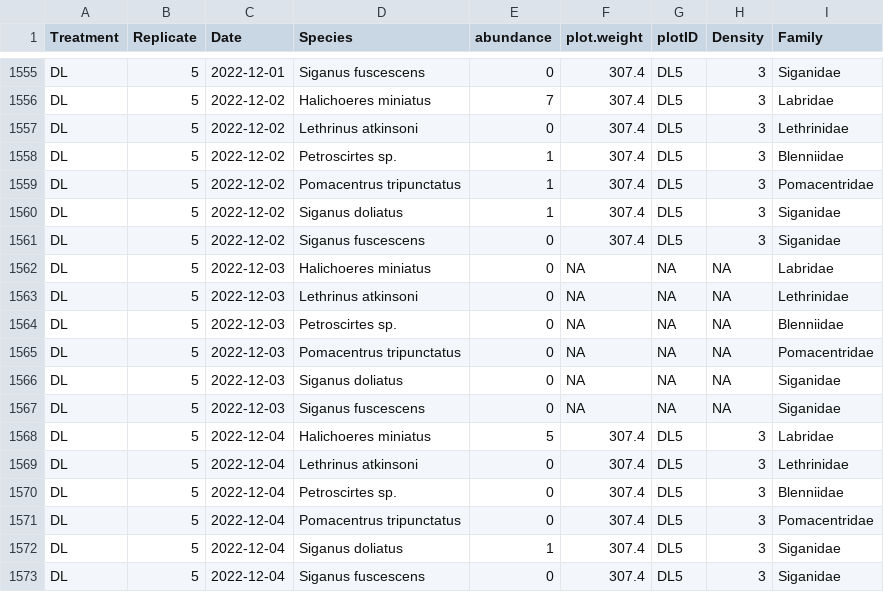
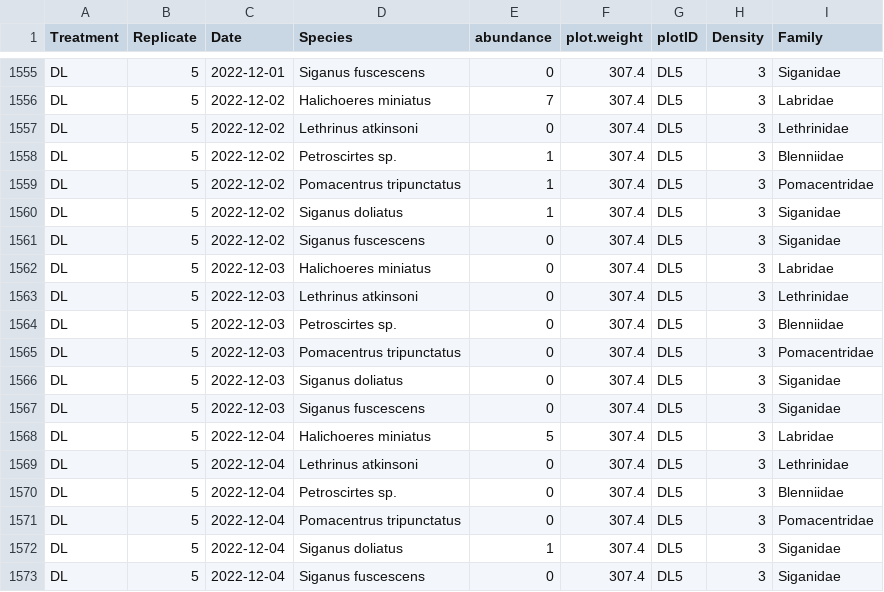
Before and after one commit to kels184/recruitment.ch2, a CSV file: data/summarised/common.abnd.csv, drawn as a sheet; only a part is shown, gaps mark what is left out; the diff covers the shown part only.

```diff
--- a/data/summarised/common.abnd.csv
+++ b/data/summarised/common.abnd.csv
@@ -1561,8 +1561,8 @@ DL,5,2022-12-02,Siganus doliatus,1,307.4,DL5,3,Siganidae
 DL,5,2022-12-02,Siganus fuscescens,0,307.4,DL5,3,Siganidae
-DL,5,2022-12-03,Halichoeres miniatus,0,NA,NA,NA,Labridae
-DL,5,2022-12-03,Lethrinus atkinsoni,0,NA,NA,NA,Lethrinidae
-DL,5,2022-12-03,Petroscirtes sp.,0,NA,NA,NA,Blenniidae
-DL,5,2022-12-03,Pomacentrus tripunctatus,0,NA,NA,NA,Pomacentridae
-DL,5,2022-12-03,Siganus doliatus,0,NA,NA,NA,Siganidae
-DL,5,2022-12-03,Siganus fuscescens,0,NA,NA,NA,Siganidae
+DL,5,2022-12-03,Halichoeres miniatus,0,307.4,DL5,3,Labridae
+DL,5,2022-12-03,Lethrinus atkinsoni,0,307.4,DL5,3,Lethrinidae
+DL,5,2022-12-03,Petroscirtes sp.,0,307.4,DL5,3,Blenniidae
+DL,5,2022-12-03,Pomacentrus tripunctatus,0,307.4,DL5,3,Pomacentridae
+DL,5,2022-12-03,Siganus doliatus,0,307.4,DL5,3,Siganidae
+DL,5,2022-12-03,Siganus fuscescens,0,307.4,DL5,3,Siganidae
 DL,5,2022-12-04,Halichoeres miniatus,5,307.4,DL5,3,Labridae
```
Also changed, not shown: 54 edited cells elsewhere in this file, 4 other files.
